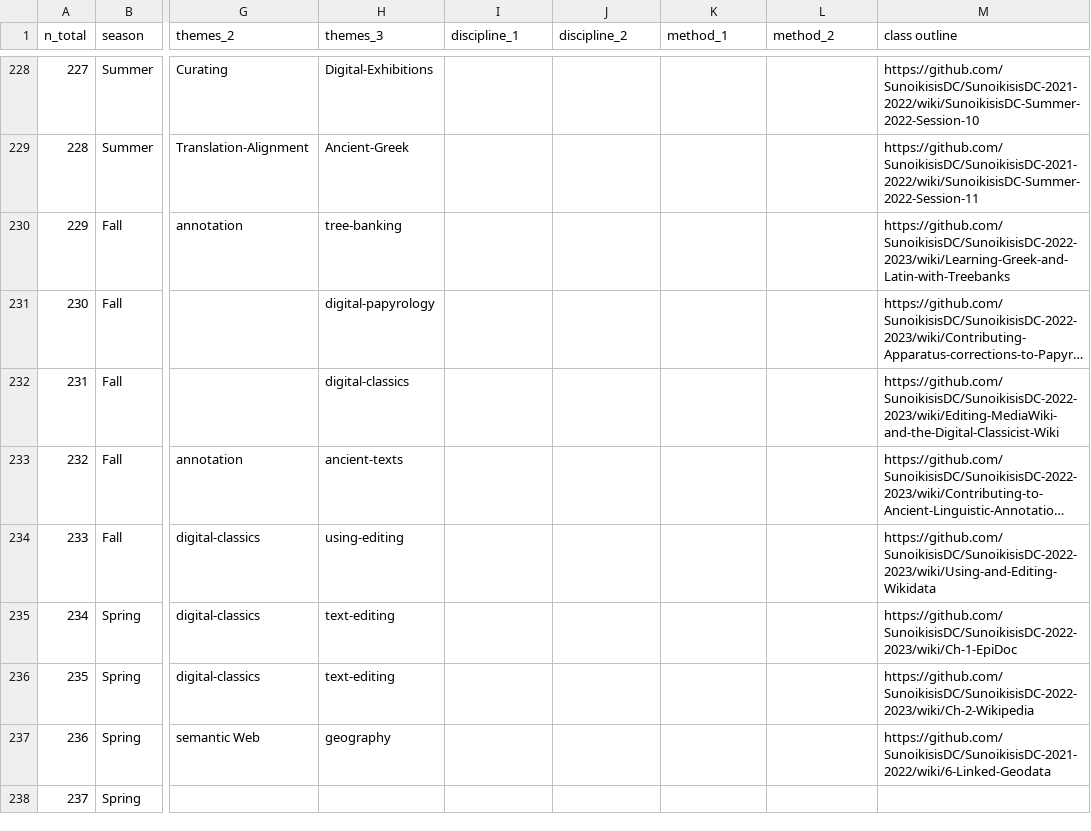
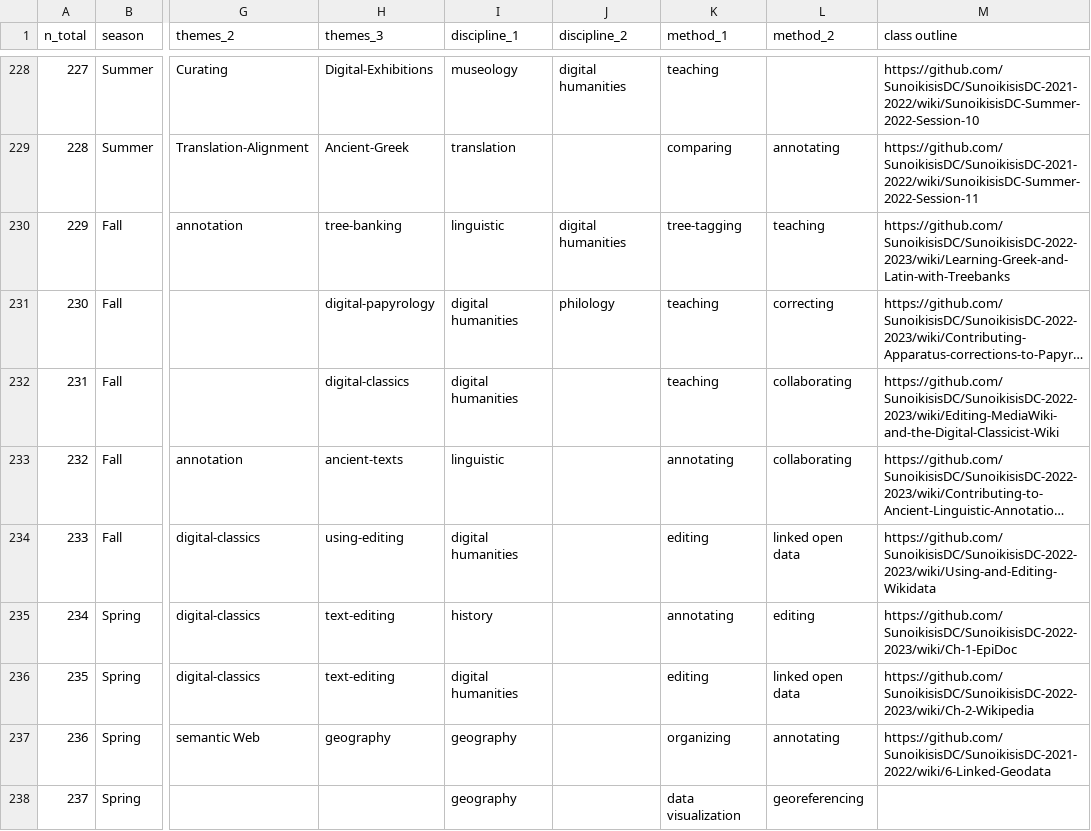
Before and after one commit to classnum/hn2_sunoikisisdc, a CSV file: themes.csv, drawn as a sheet; only a part is shown, gaps mark what is left out; long unchanged cells end in …; the diff covers the shown part only; the diff names each change by its address in the sheet, - before the commit and + after, or states it on an @@ line.

```diff
--- a/themes.csv
+++ b/themes.csv
-I228 (discipline_1): (empty)
+I228 (discipline_1): museology
-J228 (discipline_2): (empty)
+J228 (discipline_2): digital humanities
-K228 (method_1): (empty)
+K228 (method_1): teaching
-I229 (discipline_1): (empty)
+I229 (discipline_1): translation
-K229 (method_1): (empty)
+K229 (method_1): comparing
-L229 (method_2): (empty)
+L229 (method_2): annotating
-I230 (discipline_1): (empty)
+I230 (discipline_1): linguistic
-J230 (discipline_2): (empty)
+J230 (discipline_2): digital humanities
-K230 (method_1): (empty)
+K230 (method_1): tree-tagging
-L230 (method_2): (empty)
+L230 (method_2): teaching
-I231:I232 (discipline_1): (empty)
+I231:I232 (discipline_1): digital humanities
-J231 (discipline_2): (empty)
+J231 (discipline_2): philology
-K231:K232 (method_1): (empty)
+K231:K232 (method_1): teaching
-L231 (method_2): (empty)
+L231 (method_2): correcting
-L232:L233 (method_2): (empty)
+L232:L233 (method_2): collaborating
-I233 (discipline_1): (empty)
+I233 (discipline_1): linguistic
-K233 (method_1): (empty)
+K233 (method_1): annotating
-I234 (discipline_1): (empty)
+I234 (discipline_1): digital humanities
-K234 (method_1): (empty)
+K234 (method_1): editing
-L234 (method_2): (empty)
+L234 (method_2): linked open data
-I235 (discipline_1): (empty)
+I235 (discipline_1): history
-K235 (method_1): (empty)
+K235 (method_1): annotating
-L235 (method_2): (empty)
+L235 (method_2): editing
-I236 (discipline_1): (empty)
+I236 (discipline_1): digital humanities
-K236 (method_1): (empty)
+K236 (method_1): editing
-L236 (method_2): (empty)
+L236 (method_2): linked open data
-I237:I238 (discipline_1): (empty)
+I237:I238 (discipline_1): geography
-K237 (method_1): (empty)
+K237 (method_1): organizing
-L237 (method_2): (empty)
+L237 (method_2): annotating
-K238 (method_1): (empty)
+K238 (method_1): data visualization
-L238 (method_2): (empty)
+L238 (method_2): georeferencing
```
Also changed, not shown: 115 edited cells elsewhere in this file.
